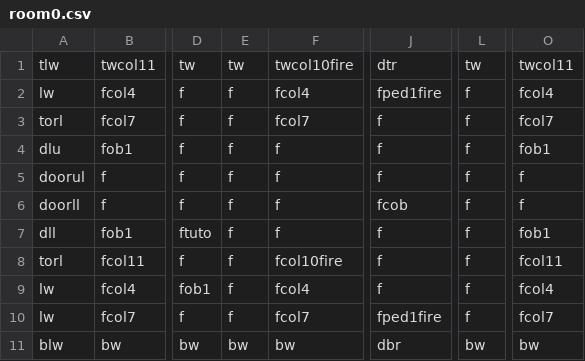
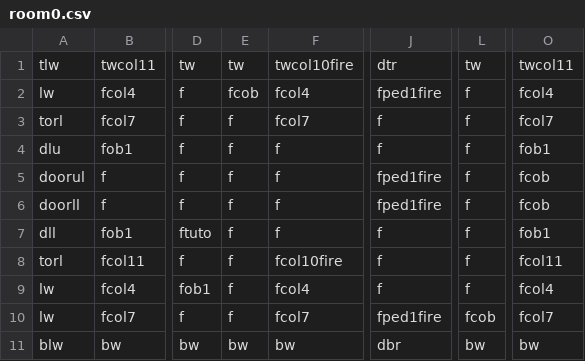
Before and after one commit to DylanSponder/Dungeon-Crawler, a CSV file: assets/Rooms/room0.csv, drawn as a sheet; only a part is shown, gaps mark what is left out; the diff names each change by its address in the sheet, - before the commit and + after, or states it on an @@ line.

Commit message:
Arrows that hit Fires become Fire Arrows. Fire Arrows destroy Cobwebs.
WIP:
- Fire Arrows
- Cobwebs can be destroyed by Fire Arrows
- Shopkeeper ShopItems
- Create SkullPiles when multiple Skulls intersect.
- Respawn enemies in the room they began in if they leave their starting room. Add spawner tile.
- Abort level generation when a room collision is detected.
- Cleanup.
BUGS:
- Door crash.

```diff
--- a/assets/Rooms/room0.csv
+++ b/assets/Rooms/room0.csv
-E2: f
+E2: fcob
-J5: f
+J5: fped1fire
-O5:O6: f
+O5:O6: fcob
-J6: fcob
+J6: fped1fire
-L10: f
+L10: fcob
```
Also changed, not shown: assets/Rooms/room1.csv, assets/Rooms/room2.csv, 6 other files.
